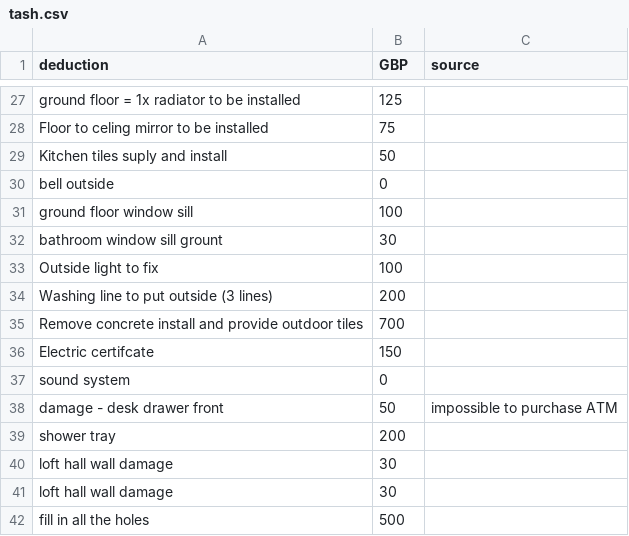
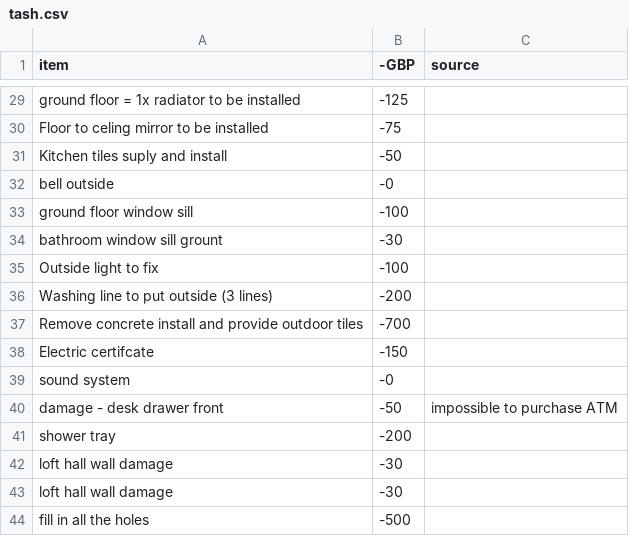
Before and after one commit to foxreymann/house, a CSV file: _data/tash.csv, drawn as a sheet; only a part is shown, gaps mark what is left out; addresses are those after the commit; the diff covers the shown part only; the diff names each change by its address in the sheet, - before the commit and + after, or states it on an @@ line.

```diff
--- a/_data/tash.csv
+++ b/_data/tash.csv
-A1: deduction
+A1: item
-B1: GBP
+B1: -GBP
-B29 (-GBP): 125
+B29 (-GBP): -125
-B30 (-GBP): 75
+B30 (-GBP): -75
-B31 (-GBP): 50
+B31 (-GBP): -50
-B32 (-GBP): 0
+B32 (-GBP): -0
-B33 (-GBP): 100
+B33 (-GBP): -100
-B34 (-GBP): 30
+B34 (-GBP): -30
-B35 (-GBP): 100
+B35 (-GBP): -100
-B36 (-GBP): 200
+B36 (-GBP): -200
-B37 (-GBP): 700
+B37 (-GBP): -700
-B38 (-GBP): 150
+B38 (-GBP): -150
-B39 (-GBP): 0
+B39 (-GBP): -0
-B40 (-GBP): 50
+B40 (-GBP): -50
-B41 (-GBP): 200
+B41 (-GBP): -200
-B42:B43 (-GBP): 30
+B42:B43 (-GBP): -30
-B44 (-GBP): 500
+B44 (-GBP): -500
```
Also changed, not shown: 2 added rows and 25 edited cells elsewhere in this file, 2 other files.
